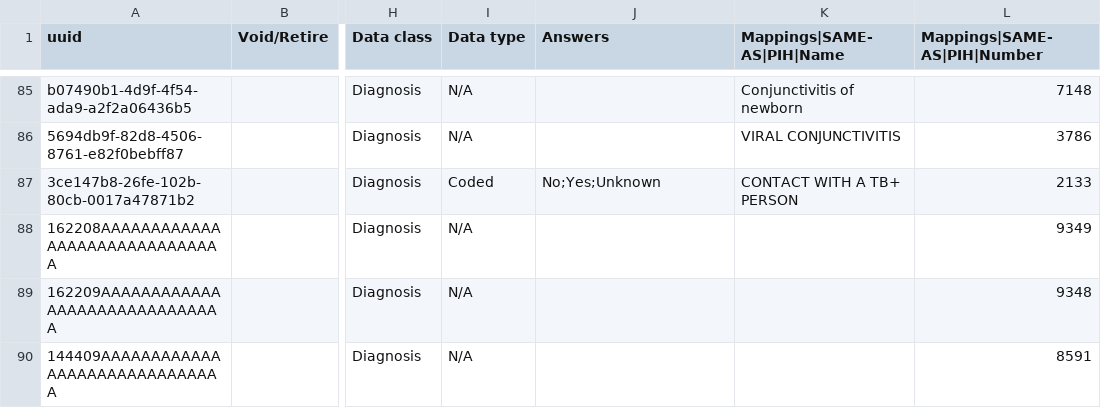
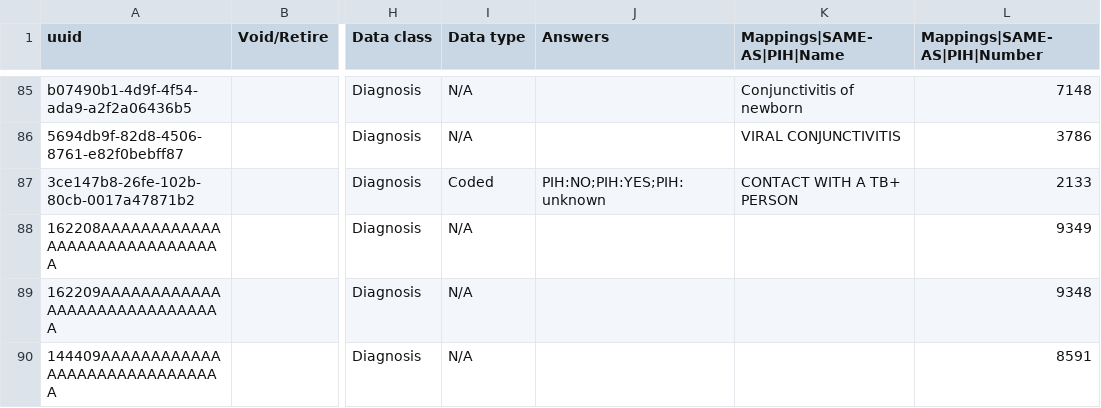
Before and after one commit to kat-acu/openmrs-config-ces, a CSV file: configuration/concepts/diagnoses-primary-care.csv, drawn as a sheet; only a part is shown, gaps mark what is left out; the diff covers the shown part only; the diff names each change by its address in the sheet, - before the commit and + after, or states it on an @@ line.

```diff
--- a/configuration/concepts/diagnoses-primary-care.csv
+++ b/configuration/concepts/diagnoses-primary-care.csv
-J87 (Answers): No;Yes;Unknown
+J87 (Answers): PIH:NO;PIH:YES;PIH:unknown
```
Also changed, not shown: 6 edited cells elsewhere in this file, configuration/concepts/diagnoses-set-and-answers.csv.
